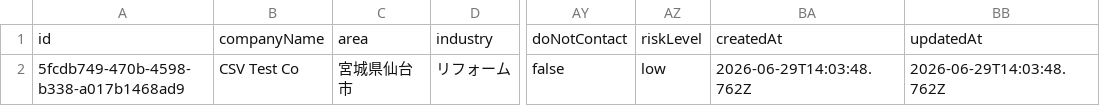
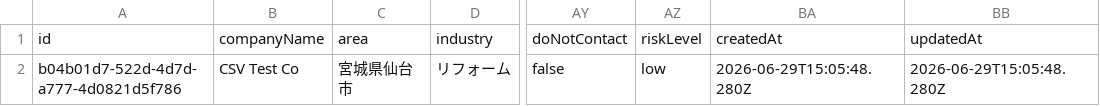
Before and after one commit to chiakihiratsukavmarketing-gif/growly-sales, a CSV file: data/growly-sales/_verify_test.csv, drawn as a sheet; only a part is shown, gaps mark what is left out; the diff names each change by its address in the sheet, - before the commit and + after, or states it on an @@ line.

```diff
--- a/data/growly-sales/_verify_test.csv
+++ b/data/growly-sales/_verify_test.csv
-A2: 5fcdb749-470b-4598-b338-a017b1468ad9
+A2: b04b01d7-522d-4d7d-a777-4d0821d5f786
-BA2: 2026-06-29T14:03:48.762Z
+BA2: 2026-06-29T15:05:48.280Z
-BB2: 2026-06-29T14:03:48.762Z
+BB2: 2026-06-29T15:05:48.280Z
```
Also changed, not shown: data/growly-sales/.verify-phase16-leads.csv, data/growly-sales/.verify-phase16b-leads.csv, 49 other files.
